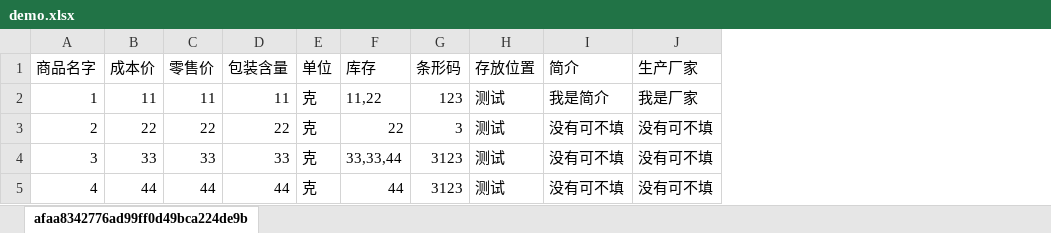
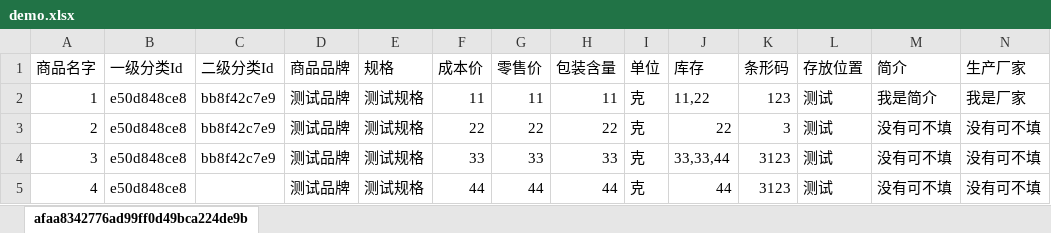
Before and after one commit to xierong1090637044/kcb_web-vue-, an Excel workbook: static/demo.xlsx, sheet afaa8342776ad99ff0d49bca224de9b, drawn as a sheet; values as stored, in another font and other column widths than the file's, no borders; the diff names each change by its address in the sheet, - before the commit and + after, or states it on an @@ line.

```diff
--- a/static/demo.xlsx (sheet afaa8342776ad99ff0d49bca224de9b)
+++ b/static/demo.xlsx (sheet afaa8342776ad99ff0d49bca224de9b)
+column B (一级分类Id), rows 2-5: all e50d848ce8
+column C (二级分类Id), rows 2-4: all bb8f42c7e9
+column D (商品品牌), rows 2-5: all 测试品牌
+column E (规格), rows 2-5: all 测试规格
```
Also changed, not shown: 9 other files.
